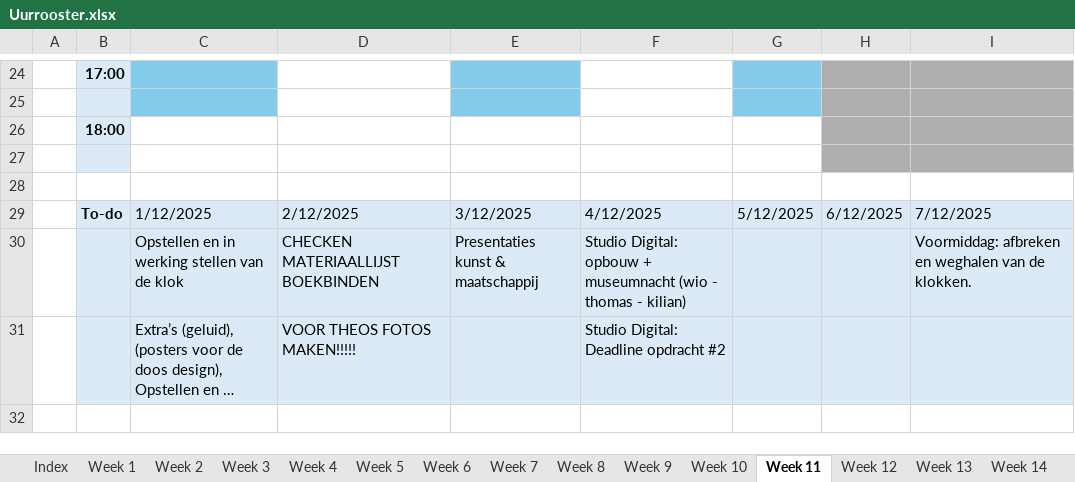
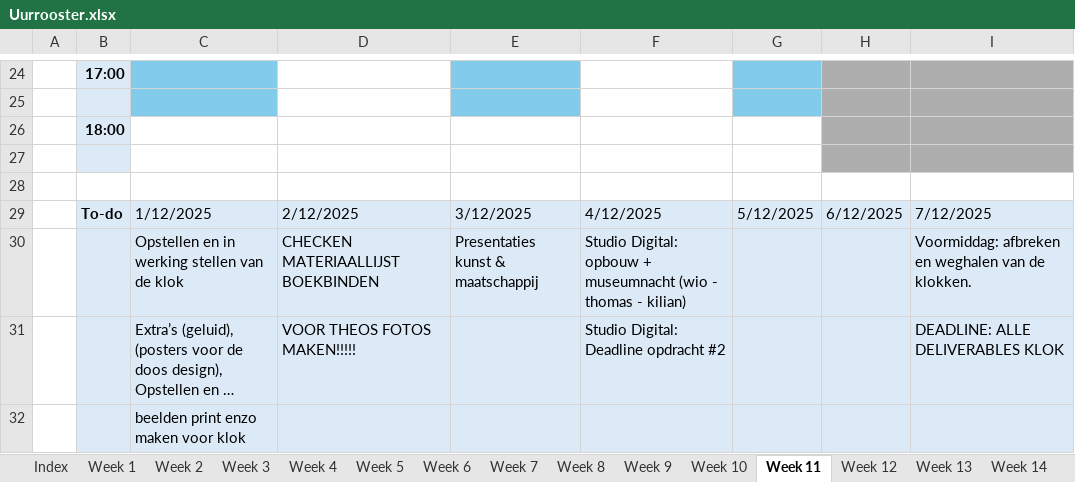
Before and after one commit to ninjahisser/LUCA-3, an Excel workbook: Uurrooster.xlsx, sheet Week 11, drawn as a sheet; only a part is shown, gaps mark what is left out; long unchanged cells end in …; values as stored, in another font and other column widths than the file's, no borders; conditional formats not drawn; the diff names each change by its address in the sheet, - before the commit and + after, or states it on an @@ line.

```diff
--- a/Uurrooster.xlsx (sheet Week 11)
+++ b/Uurrooster.xlsx (sheet Week 11)
-I31: (empty)
+I31: DEADLINE: ALLE DELIVERABLES KLOK
+row 32:  |  | beelden print enzo maken voor klok
```
Also changed, not shown: sheet Week 10, sheet Week 12, sheet Week 19, sheet Week 29, sheet Week 16.
